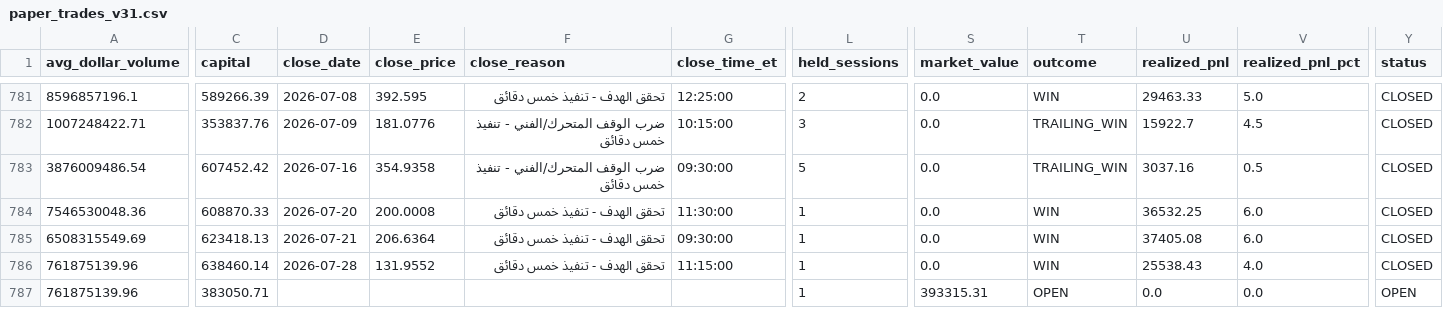
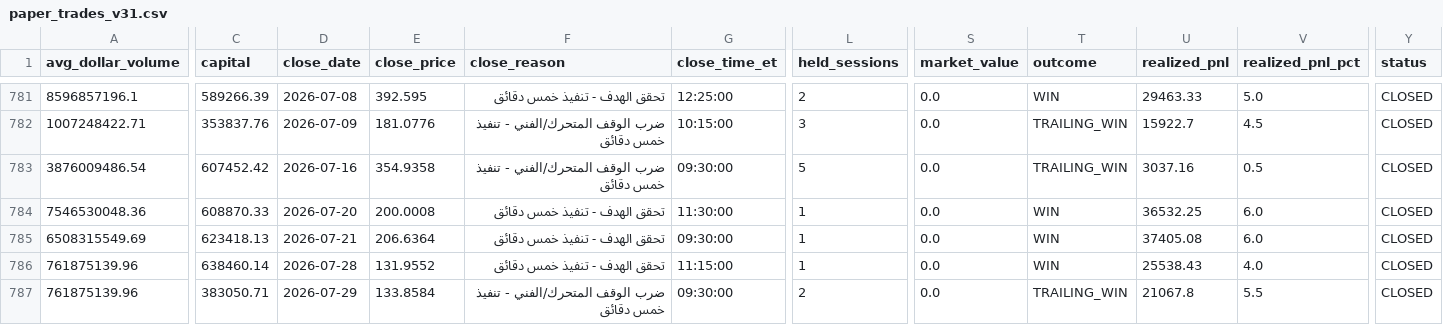
Before and after one commit to Anasmohm/strategy-testing-v2, a CSV file: reports/paper_trades_v31.csv, drawn as a sheet; only a part is shown, gaps mark what is left out; the diff covers the shown part only; the diff names each change by its address in the sheet, - before the commit and + after, or states it on an @@ line.

```diff
--- a/reports/paper_trades_v31.csv
+++ b/reports/paper_trades_v31.csv
-D787 (close_date): (empty)
+D787 (close_date): 2026-07-29
-E787 (close_price): (empty)
+E787 (close_price): 133.8584
-F787 (close_reason): (empty)
+F787 (close_reason): ضرب الوقف المتحرك/الفني - تنفيذ خمس دقائق
-G787 (close_time_et): (empty)
+G787 (close_time_et): 09:30:00
-L787 (held_sessions): 1
+L787 (held_sessions): 2
-S787 (market_value): 393315.31
+S787 (market_value): 0.0
-T787 (outcome): OPEN
+T787 (outcome): TRAILING_WIN
-U787 (realized_pnl): 0.0
+U787 (realized_pnl): 21067.8
-V787 (realized_pnl_pct): 0.0
+V787 (realized_pnl_pct): 5.5
-Y787 (status): OPEN
+Y787 (status): CLOSED
```
Also changed, not shown: 1 edited cell elsewhere in this file, reports/paper_equity_curve_v31.csv, reports/paper_portfolio_v31_ledger.csv, 18 other files.
